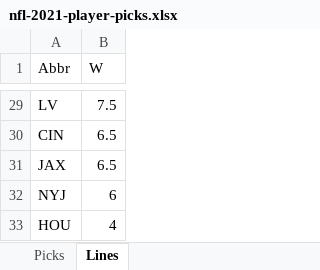
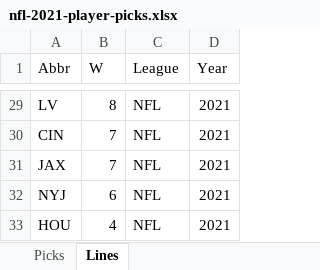
Before and after one commit to tomqle/over-under, an Excel workbook: static/nfl-2021-player-picks.xlsx, sheet Lines, drawn as a sheet; only a part is shown, gaps mark what is left out; values as stored, in another font and other column widths than the file's, no borders; the diff covers the shown part only; the diff names each change by its address in the sheet, - before the commit and + after, or states it on an @@ line.

```diff
--- a/static/nfl-2021-player-picks.xlsx (sheet Lines)
+++ b/static/nfl-2021-player-picks.xlsx (sheet Lines)
+column C (League), rows 29-33: all NFL
+column D (Year), rows 29-33: all 2021
-B29 (W): 7.5
+B29 (W): 8
-B30:B31 (W): 6.5
+B30:B31 (W): 7
```
Also changed, not shown: 16 edited cells elsewhere in this sheet, sheet Picks, static/nfl-2022-player-picks.xlsx, 8 other files.
